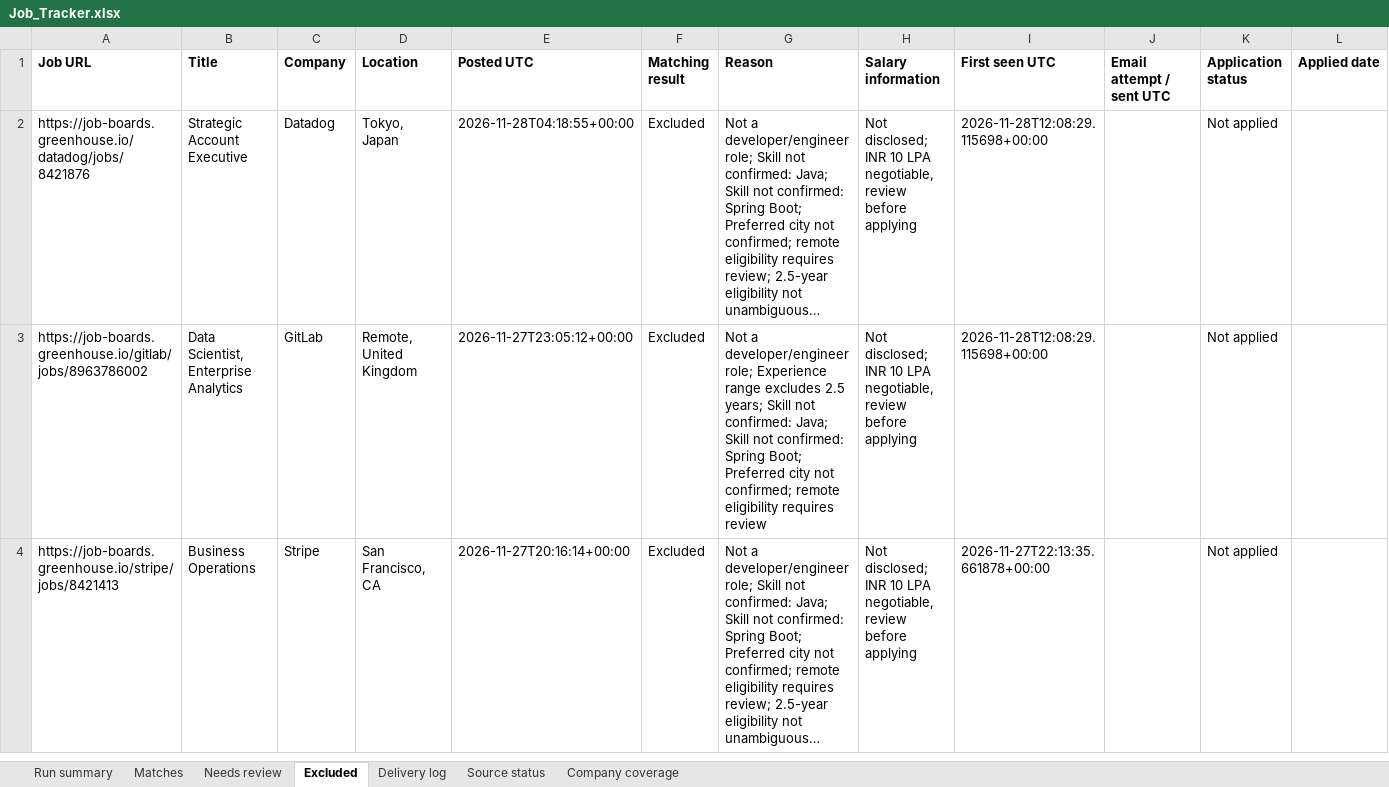
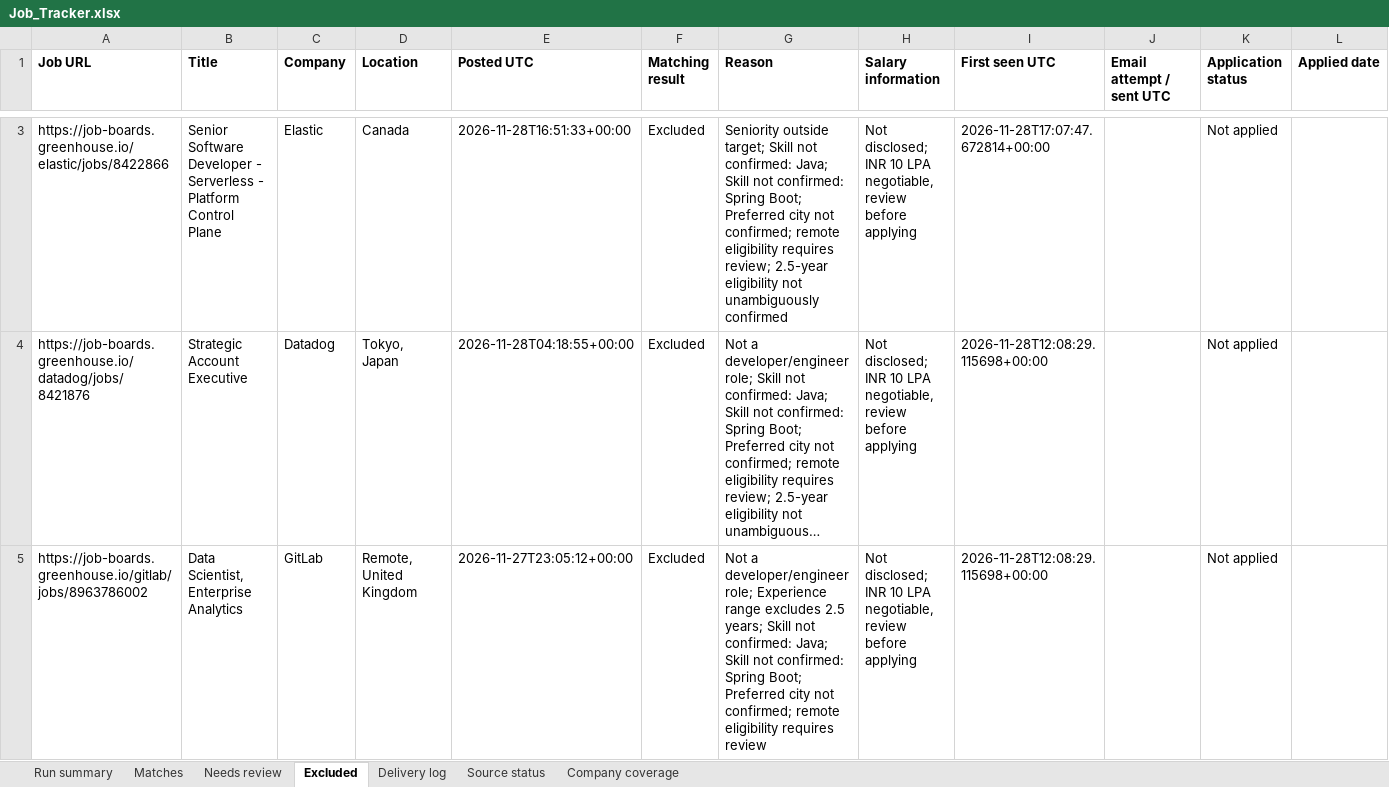
Before and after one commit to Sundharanandh/NAUKRI, an Excel workbook: Job_Tracker.xlsx, sheet Excluded, drawn as a sheet; only a part is shown, gaps mark what is left out; the shorter side is filled out with more unchanged rows; long unchanged cells end in …; values as stored, in another font and other column widths than the file's, no borders; rows hold the shown columns only; the diff covers the shown part only; the diff names each change by its address in the sheet, - before the commit and + after, or states it on an @@ line.

```diff
--- a/Job_Tracker.xlsx (sheet Excluded)
+++ b/Job_Tracker.xlsx (sheet Excluded)
+row 3: https://job-boards.greenhouse.io/elastic/jobs/8422866 | Senior Software Developer - Serverless - Platform Control Plane | Elastic | Canada | 2026-11-28T16:51:33+00:00 | Excluded | Seniority outside target; Skill not confirmed: Java; Skill not confirmed: Spring Boot; Preferred city not confirmed; remote eligibility requires review; 2.5-year eligibility not unambiguously confirmed | Not disclosed; INR 10 LPA negotiable, review before applying | 2026-11-28T17:07:47.672814+00:00 |  | Not applied
```
Also changed, not shown: 1 added row elsewhere in this sheet, sheet Run summary, sheet Delivery log, 2 other files.
